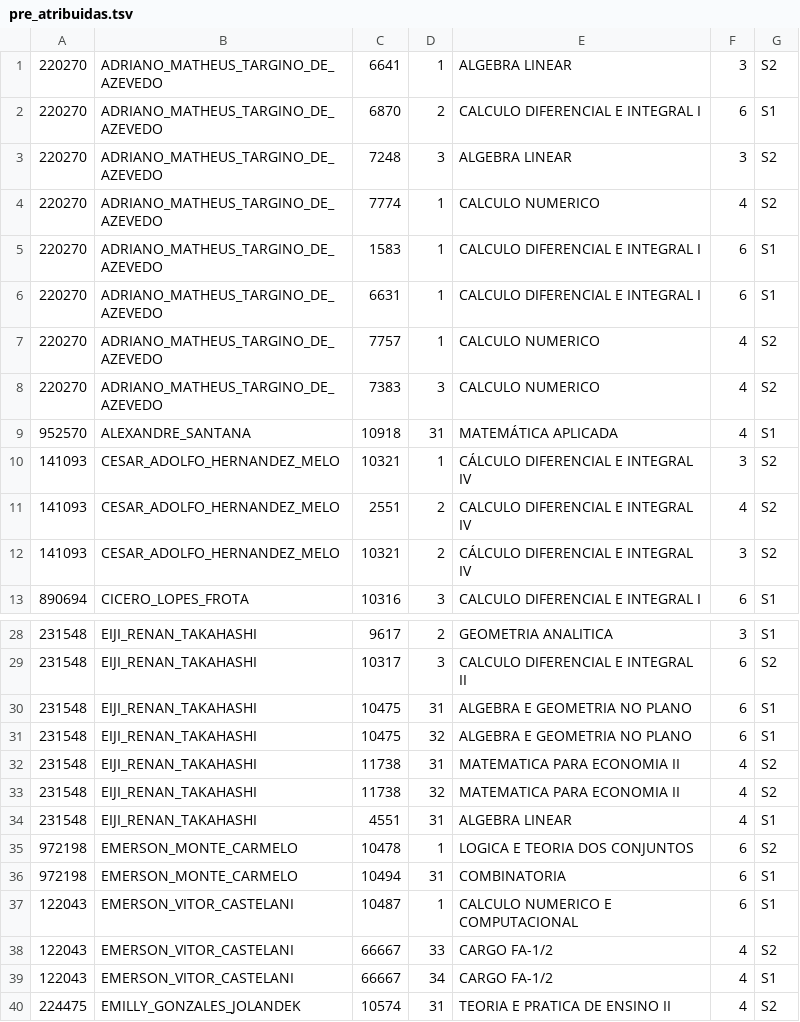
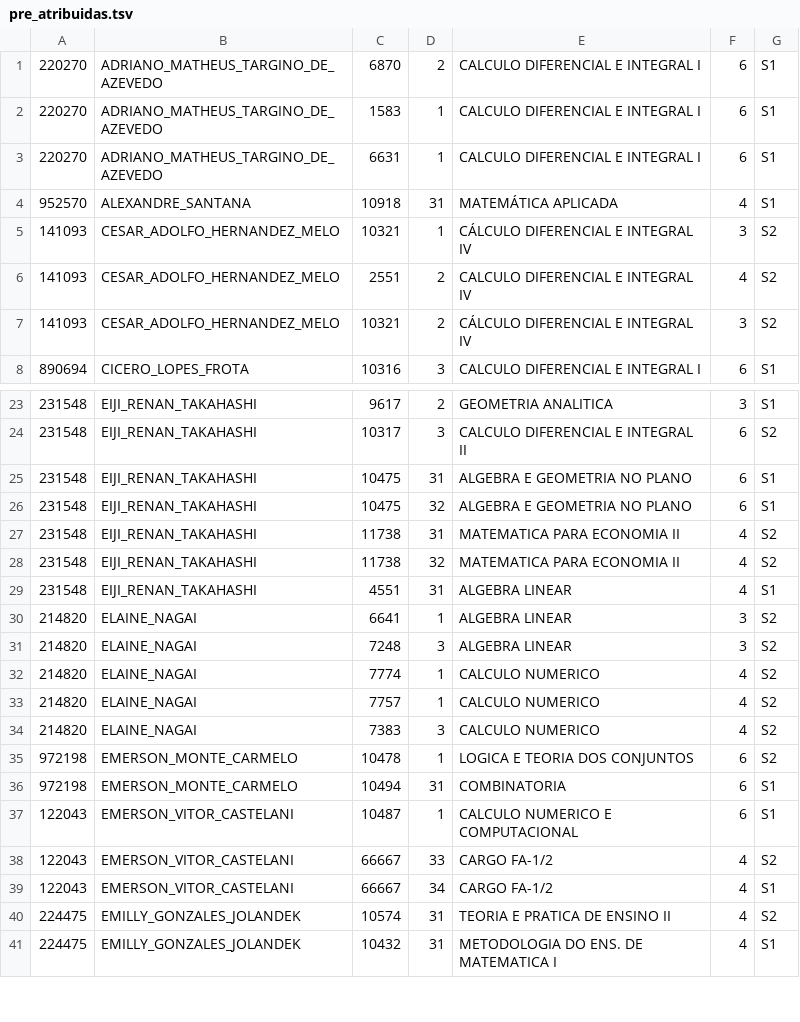
Before and after one commit to fsobral/alforria, a TSV file: dados/pre_atribuidas.tsv, drawn as a sheet; only a part is shown, gaps mark what is left out; the shorter side is filled out with more unchanged rows; removed rows and columns are numbered as before the commit, all else as after; the diff names each change by its address in the sheet, - before the commit and + after, or states it on an @@ line.

Commit message:
Elaine volta ao departamento.

```diff
--- a/dados/pre_atribuidas.tsv
+++ b/dados/pre_atribuidas.tsv
-row 1: 220270 | ADRIANO_MATHEUS_TARGINO_DE_AZEVEDO | 6641 | 1 | ALGEBRA LINEAR | 3 | S2
-row 3: 220270 | ADRIANO_MATHEUS_TARGINO_DE_AZEVEDO | 7248 | 3 | ALGEBRA LINEAR | 3 | S2
-row 4: 220270 | ADRIANO_MATHEUS_TARGINO_DE_AZEVEDO | 7774 | 1 | CALCULO NUMERICO | 4 | S2
-row 7: 220270 | ADRIANO_MATHEUS_TARGINO_DE_AZEVEDO | 7757 | 1 | CALCULO NUMERICO | 4 | S2
-row 8: 220270 | ADRIANO_MATHEUS_TARGINO_DE_AZEVEDO | 7383 | 3 | CALCULO NUMERICO | 4 | S2
+row 30: 214820 | ELAINE_NAGAI | 6641 | 1 | ALGEBRA LINEAR | 3 | S2
+row 31: 214820 | ELAINE_NAGAI | 7248 | 3 | ALGEBRA LINEAR | 3 | S2
+row 32: 214820 | ELAINE_NAGAI | 7774 | 1 | CALCULO NUMERICO | 4 | S2
+row 33: 214820 | ELAINE_NAGAI | 7757 | 1 | CALCULO NUMERICO | 4 | S2
+row 34: 214820 | ELAINE_NAGAI | 7383 | 3 | CALCULO NUMERICO | 4 | S2
```
